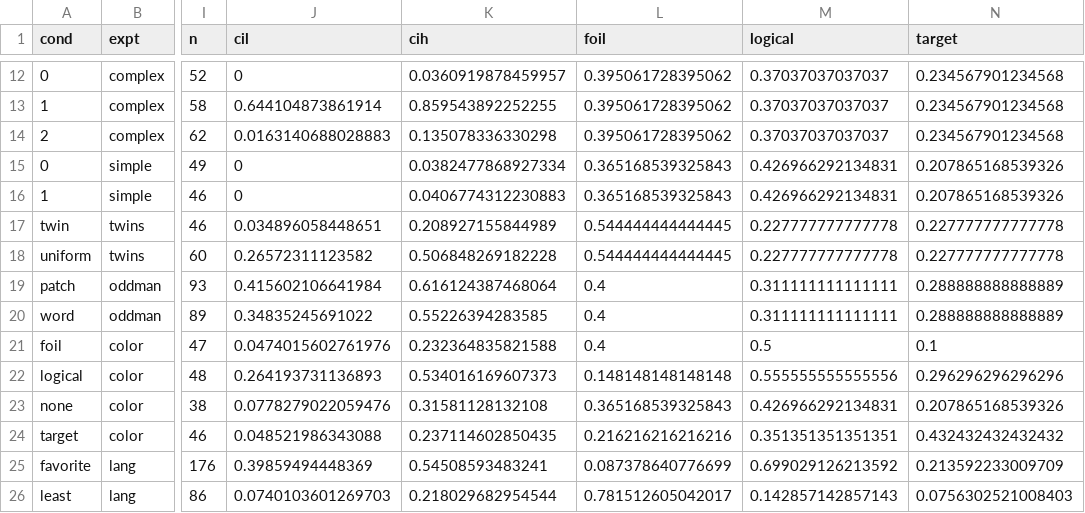
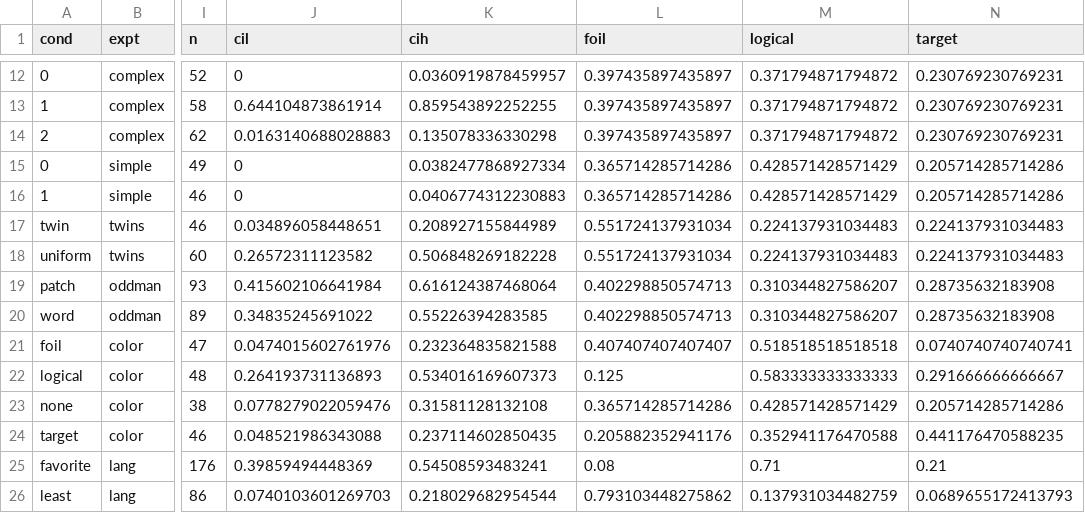
Before and after one commit to langcog/pragmods, a CSV file: models/data/models.csv, drawn as a sheet; only a part is shown, gaps mark what is left out; the diff covers the shown part only; the diff names each change by its address in the sheet, - before the commit and + after, or states it on an @@ line.

```diff
--- a/models/data/models.csv
+++ b/models/data/models.csv
-L12:L14 (foil): 0.395061728395062
+L12:L14 (foil): 0.397435897435897
-M12:M14 (logical): 0.37037037037037
+M12:M14 (logical): 0.371794871794872
-N12:N14 (target): 0.234567901234568
+N12:N14 (target): 0.230769230769231
-L15:L16 (foil): 0.365168539325843
+L15:L16 (foil): 0.365714285714286
-M15:M16 (logical): 0.426966292134831
+M15:M16 (logical): 0.428571428571429
-N15:N16 (target): 0.207865168539326
+N15:N16 (target): 0.205714285714286
-L17:L18 (foil): 0.544444444444445
+L17:L18 (foil): 0.551724137931034
-M17:M18 (logical): 0.227777777777778
+M17:M18 (logical): 0.224137931034483
-N17:N18 (target): 0.227777777777778
+N17:N18 (target): 0.224137931034483
-L19:L20 (foil): 0.4
+L19:L20 (foil): 0.402298850574713
-M19:M20 (logical): 0.311111111111111
+M19:M20 (logical): 0.310344827586207
-N19:N20 (target): 0.288888888888889
+N19:N20 (target): 0.28735632183908
-L21 (foil): 0.4
+L21 (foil): 0.407407407407407
-M21 (logical): 0.5
+M21 (logical): 0.518518518518518
-N21 (target): 0.1
+N21 (target): 0.0740740740740741
-L22 (foil): 0.148148148148148
+L22 (foil): 0.125
-M22 (logical): 0.555555555555556
+M22 (logical): 0.583333333333333
-N22 (target): 0.296296296296296
+N22 (target): 0.291666666666667
-L23 (foil): 0.365168539325843
+L23 (foil): 0.365714285714286
-M23 (logical): 0.426966292134831
+M23 (logical): 0.428571428571429
-N23 (target): 0.207865168539326
+N23 (target): 0.205714285714286
-L24 (foil): 0.216216216216216
+L24 (foil): 0.205882352941176
-M24 (logical): 0.351351351351351
+M24 (logical): 0.352941176470588
-N24 (target): 0.432432432432432
+N24 (target): 0.441176470588235
-L25 (foil): 0.087378640776699
+L25 (foil): 0.08
-M25 (logical): 0.699029126213592
+M25 (logical): 0.71
-N25 (target): 0.213592233009709
+N25 (target): 0.21
-L26 (foil): 0.781512605042017
+L26 (foil): 0.793103448275862
-M26 (logical): 0.142857142857143
+M26 (logical): 0.137931034482759
-N26 (target): 0.0756302521008403
+N26 (target): 0.0689655172413793
```
Also changed, not shown: 129 edited cells elsewhere in this file, 1 other file.
